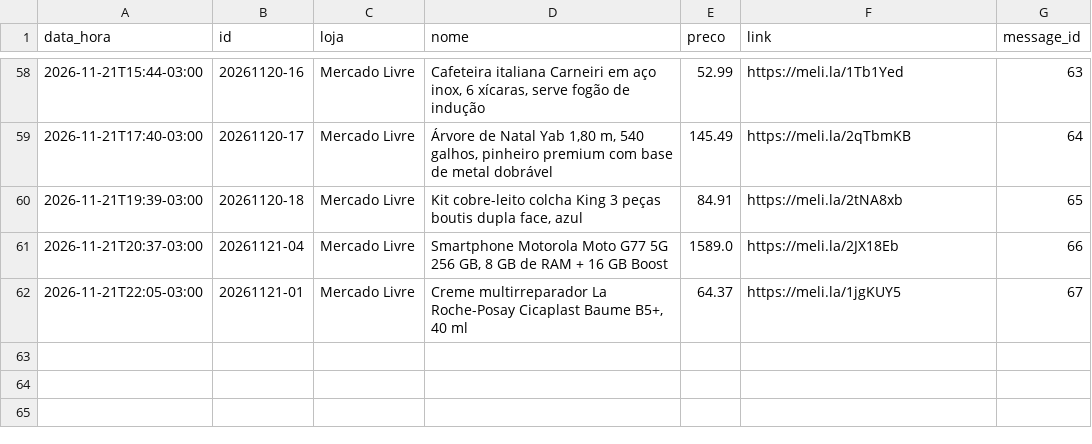
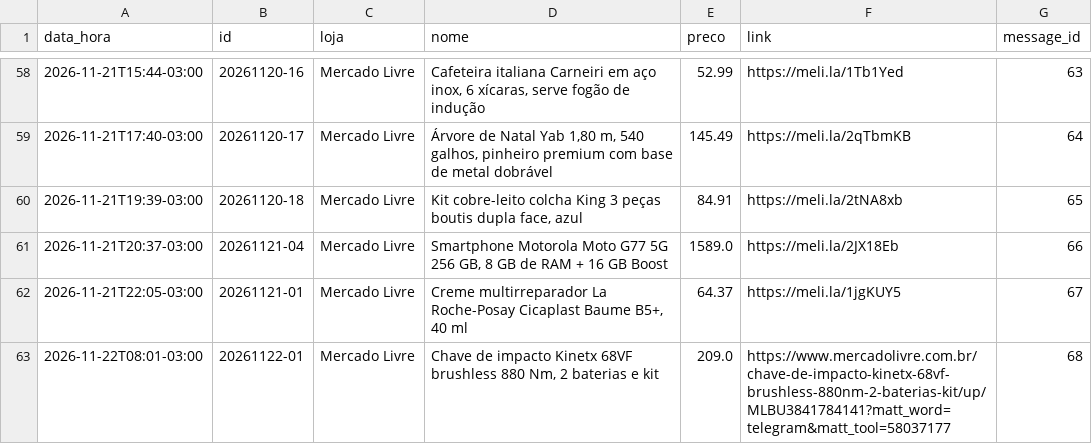
Before and after one commit to quantopagarei-sketch/quantocobrarpj, a CSV file: postados.csv, drawn as a sheet; only a part is shown, gaps mark what is left out.

```diff
--- a/postados.csv
+++ b/postados.csv
@@ -62 +62,2 @@ data_hora,id,loja,nome,preco,link,message_id
 2026-11-21T22:05-03:00,20261121-01,Mercado Livre,"Creme multirreparador La Roche-Posay Cicaplast Baume B5+, 40 ml",64.37,https://meli.la/1jgKUY5,67
+2026-11-22T08:01-03:00,20261122-01,Mercado Livre,"Chave de impacto Kinetx 68VF brushless 880 Nm, 2 baterias e kit",209.0,https://www.mercadolivre.com.br/chave-de-impacto-kinetx-68vf-brushless-880nm-2-baterias-kit/up/MLBU3841784141?matt_word=telegram&matt_tool=58037177,68
```
Also changed, not shown: metricas.csv, 1 other file.
